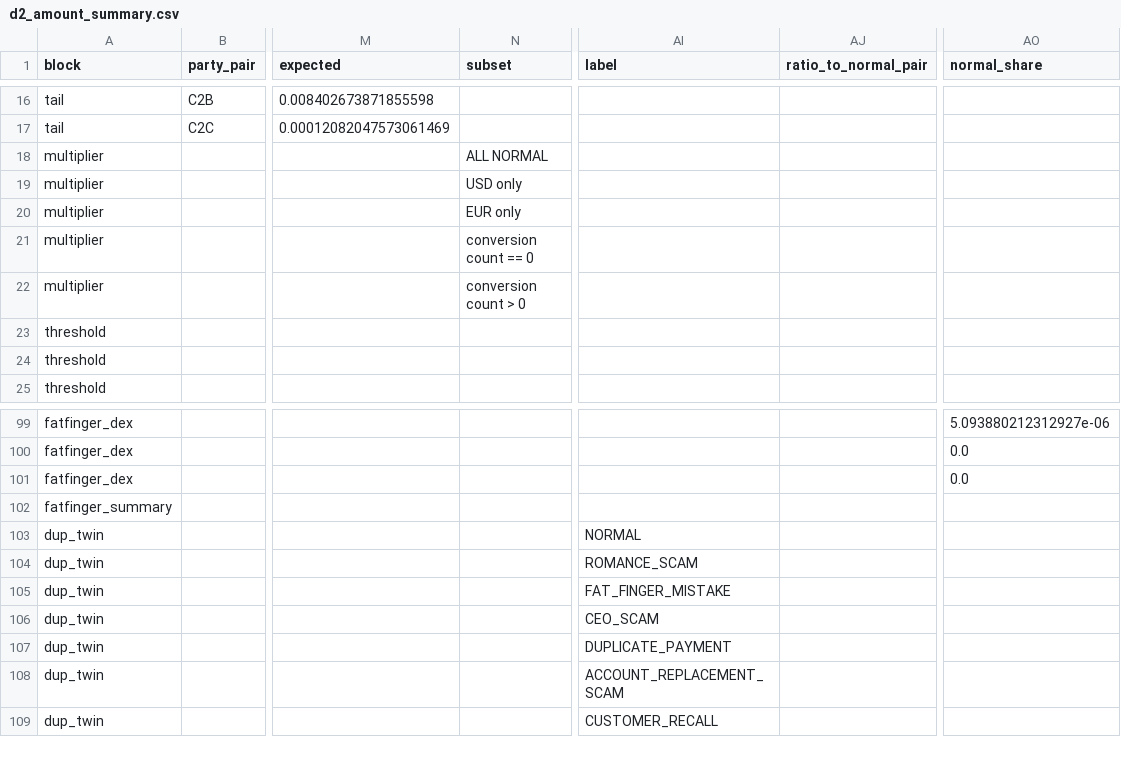
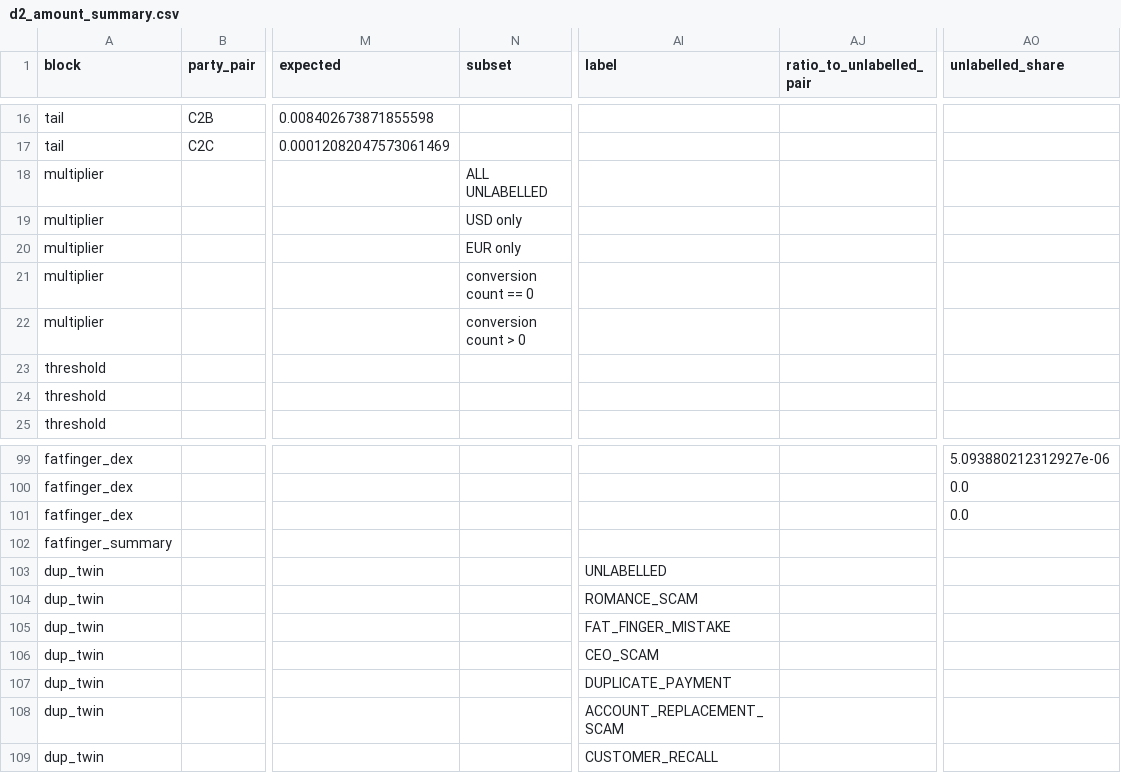
Before and after one commit to TWH050318/UMDAC-Datathon-2026, a CSV file: member1/outputs/csv/d2_amount_summary.csv, drawn as a sheet; only a part is shown, gaps mark what is left out; the diff names each change by its address in the sheet, - before the commit and + after, or states it on an @@ line.

```diff
--- a/member1/outputs/csv/d2_amount_summary.csv
+++ b/member1/outputs/csv/d2_amount_summary.csv
-AJ1: ratio_to_normal_pair
+AJ1: ratio_to_unlabelled_pair
-AO1: normal_share
+AO1: unlabelled_share
-N18 (subset): ALL NORMAL
+N18 (subset): ALL UNLABELLED
-AI103 (label): NORMAL
+AI103 (label): UNLABELLED
```
Also changed, not shown: member1/outputs/csv/d1_beneficiary_country_modal_currency.csv, member1/outputs/csv/d1_currency_summary.csv, 15 other files.
